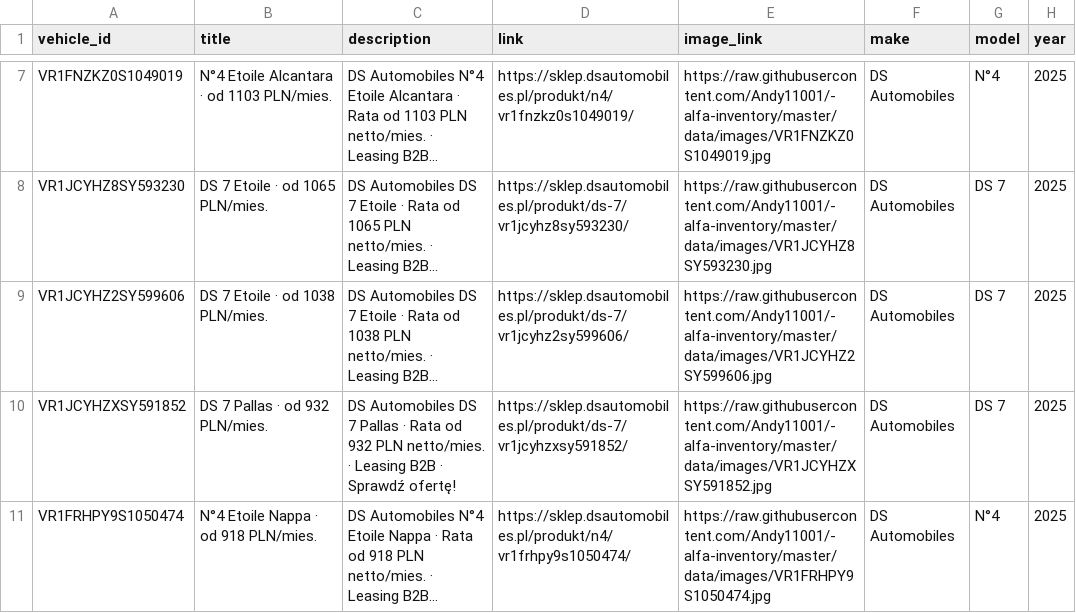
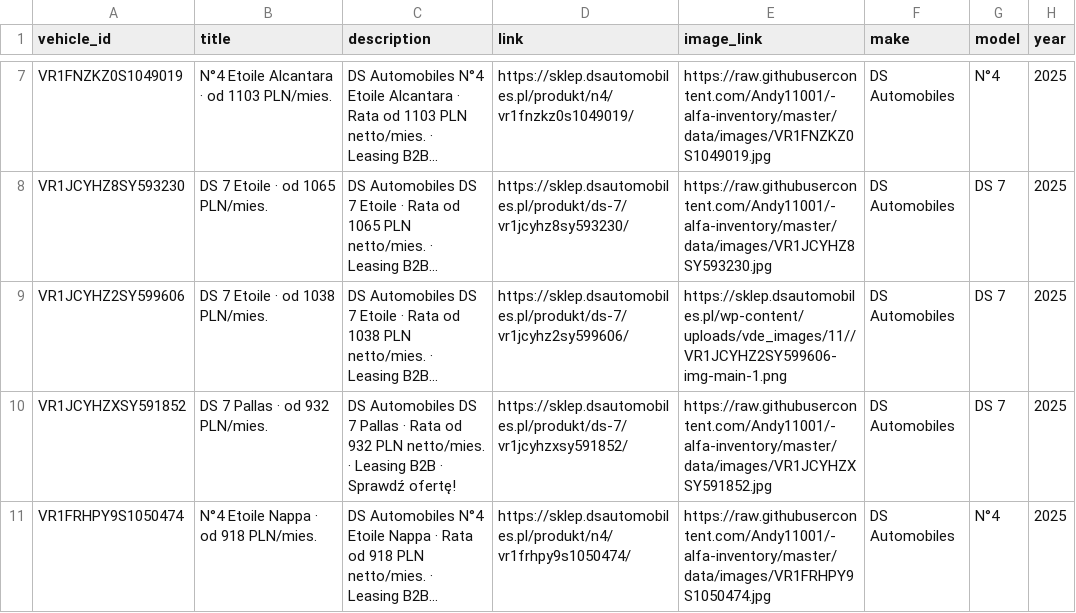
Before and after one commit to Andy11001/-alfa-inventory, a CSV file: data/ds_inventory.csv, drawn as a sheet; only a part is shown, gaps mark what is left out; long unchanged cells end in …; the diff names each change by its address in the sheet, - before the commit and + after, or states it on an @@ line.

```diff
--- a/data/ds_inventory.csv
+++ b/data/ds_inventory.csv
-E9 (image_link): https://raw.githubusercontent.com/Andy11001/-alfa-inventory/master/data/images/VR1JCYHZ2SY599606.jpg
+E9 (image_link): https://sklep.dsautomobiles.pl/wp-content/uploads/vde_images/11//VR1JCYHZ2SY599606-img-main-1.png
```
Also changed, not shown: 1 other file.
